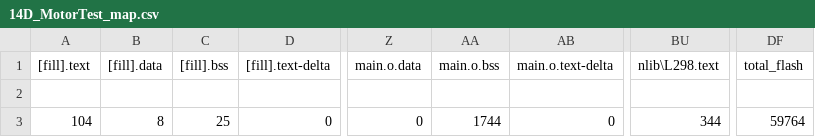
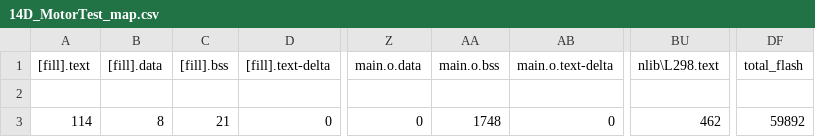
Before and after one commit to nBlocksStudioApps/FIRMWARE_14D_MotorTest, a CSV file: BUILD/NUCLEO_F401RE/GCC_ARM/14D_MotorTest_map.csv, drawn as a sheet; only a part is shown, gaps mark what is left out; the diff names each change by its address in the sheet, - before the commit and + after, or states it on an @@ line.

Commit message:
L298 replaced with new Version and tested with values 0x31,0x32,0x30 instead 1,2,0

```diff
--- a/BUILD/NUCLEO_F401RE/GCC_ARM/14D_MotorTest_map.csv
+++ b/BUILD/NUCLEO_F401RE/GCC_ARM/14D_MotorTest_map.csv
-A3 ([fill].text): 104
+A3 ([fill].text): 114
-C3 ([fill].bss): 25
+C3 ([fill].bss): 21
-AA3 (main.o.bss): 1744
+AA3 (main.o.bss): 1748
-BU3 (nlib\L298.text): 344
+BU3 (nlib\L298.text): 462
-DF3 (total_flash): 59764
+DF3 (total_flash): 59892
```
Also changed, not shown: 10 other files.
